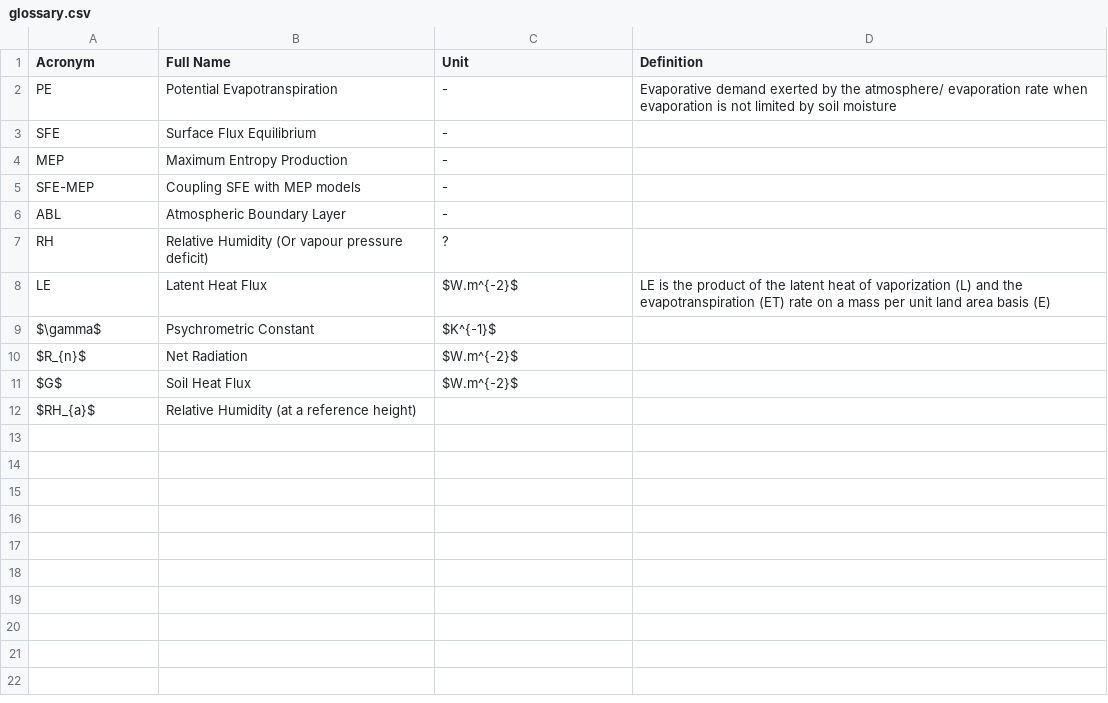
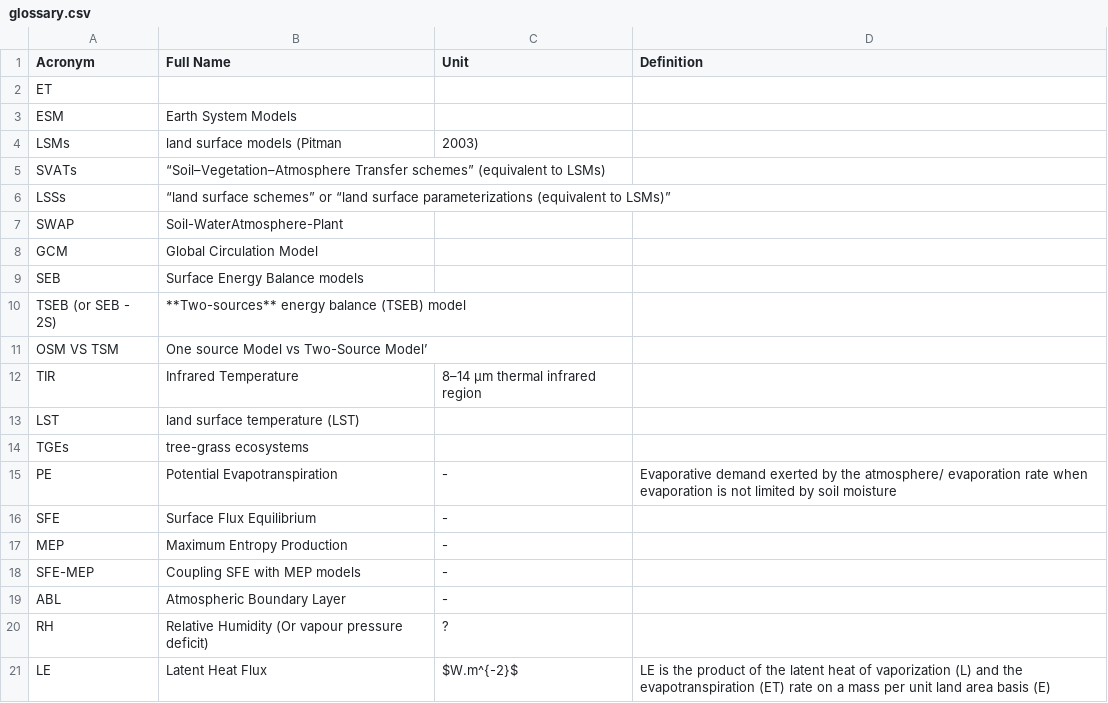
Before and after one commit to BenjMy/ET_Geophysics, a CSV file: glossary.csv, drawn as a sheet; only a part is shown; the shorter side is filled out with more unchanged rows.

Commit message:
Update glossary.csv

```diff
--- a/glossary.csv
+++ b/glossary.csv
@@ -1,2 +1,15 @@
 Acronym, Full Name, Unit, Definition
+ET,,,
+ESM, Earth System Models,,
+LSMs, land surface models (Pitman, 2003),,
+SVATs, “Soil–Vegetation–Atmosphere Transfer schemes” (equivalent to LSMs),,
+LSSs,  “land surface schemes” or “land surface parameterizations (equivalent to LSMs)”,,
+SWAP, Soil-WaterAtmosphere-Plant,,
+GCM,Global Circulation Model,,
+SEB, Surface Energy Balance models,,
+TSEB (or SEB - 2S), **Two-sources** energy balance (TSEB) model,,
+OSM VS TSM, One source Model vs Two-Source Model’,,
+TIR, Infrared Temperature, 8–14 μm thermal infrared region,
+LST,  land surface temperature (LST),,
+TGEs, tree-grass ecosystems,,
 PE, Potential Evapotranspiration, -, Evaporative demand exerted by the atmosphere/ evaporation rate when evaporation is not limited by soil moisture
```
